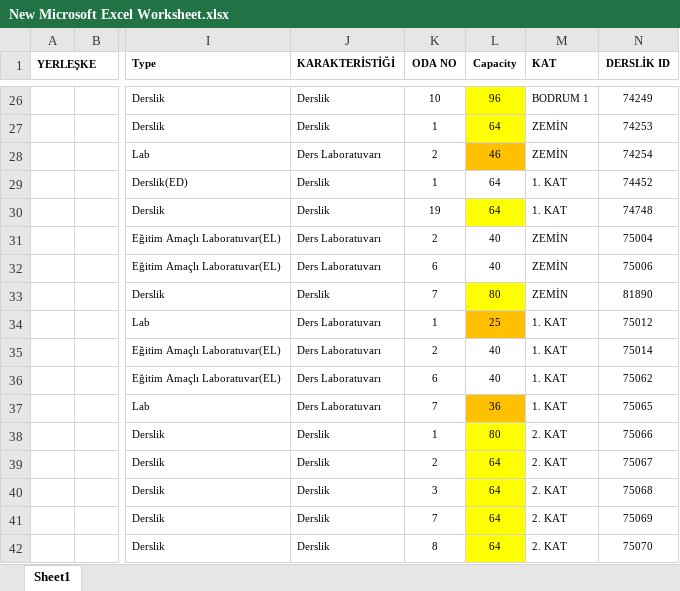
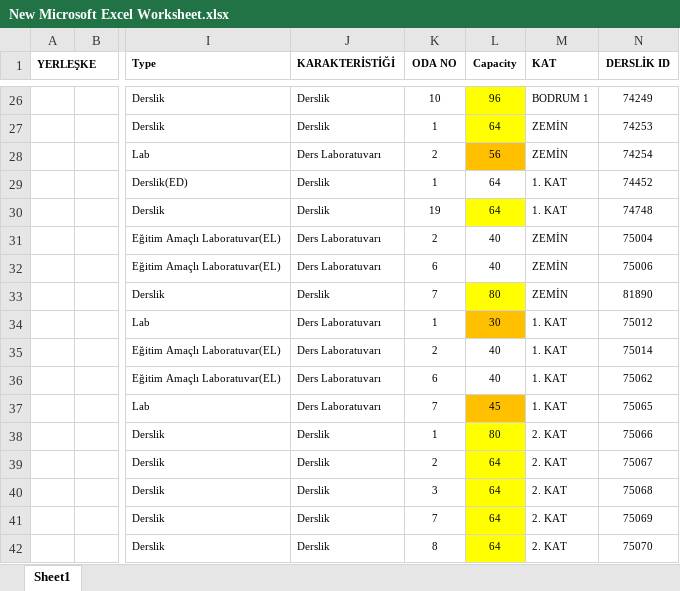
Before and after one commit to ErcxCS/Campus-Scheduling, an Excel workbook: data/New Microsoft Excel Worksheet.xlsx, sheet Sheet1, drawn as a sheet; only a part is shown, gaps mark what is left out; values as stored, in another font and other column widths than the file's, no borders; the diff names each change by its address in the sheet, - before the commit and + after, or states it on an @@ line.

```diff
--- a/data/New Microsoft Excel Worksheet.xlsx (sheet Sheet1)
+++ b/data/New Microsoft Excel Worksheet.xlsx (sheet Sheet1)
-L28 (Capacity): 46
+L28 (Capacity): 56
-L34 (Capacity): 25
+L34 (Capacity): 30
-L37 (Capacity): 36
+L37 (Capacity): 45
```
Also changed, not shown: data/fall2425_course_info - Copy.xlsx, 3 other files.
